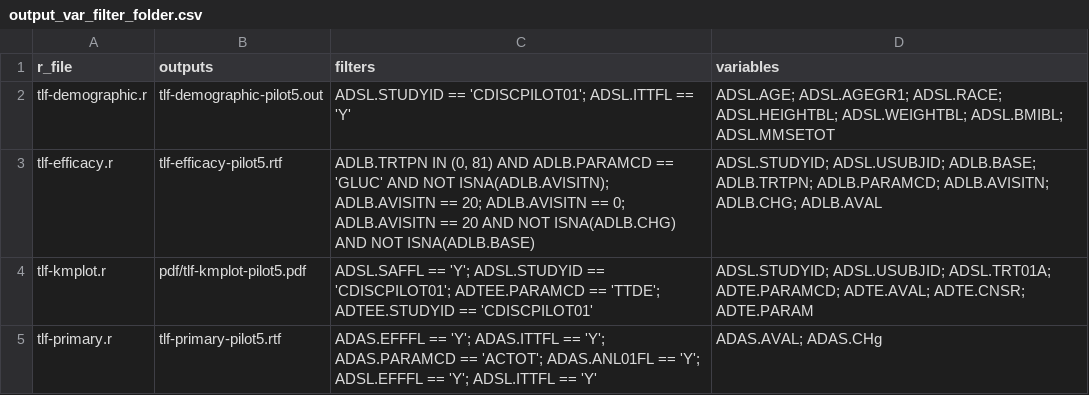
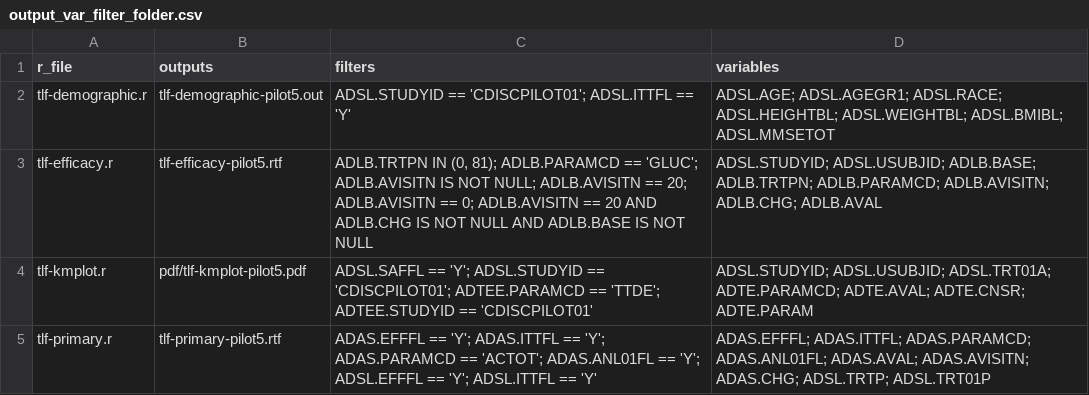
Before and after one commit to lengning/adrg_llm_utils, a CSV file: outputs/output_var_filter_folder.csv, drawn as a sheet.

```diff
--- a/outputs/output_var_filter_folder.csv
+++ b/outputs/output_var_filter_folder.csv
@@ -2,4 +2,4 @@ r_file,outputs,filters,variables
 tlf-demographic.r,tlf-demographic-pilot5.out,ADSL.STUDYID == 'CDISCPILOT01'; ADSL.ITTFL == 'Y',ADSL.AGE; ADSL.AGEGR1; ADSL.RACE; ADSL.HEIGHTBL; ADSL.WEIGHTBL; ADSL.BMIBL; ADSL.MMSETOT
-tlf-efficacy.r,tlf-efficacy-pilot5.rtf,"ADLB.TRTPN IN (0, 81) AND ADLB.PARAMCD == 'GLUC' AND NOT ISNA(ADLB.AVISITN); ADLB.AVISITN == 20; ADLB.AVISITN == 0; ADLB.AVISITN == 20 AND NOT ISNA(ADLB.CHG) AND NOT ISNA(ADLB.BASE)",ADSL.STUDYID; ADSL.USUBJID; ADLB.BASE; ADLB.TRTPN; ADLB.PARAMCD; ADLB.AVISITN; ADLB.CHG; ADLB.AVAL
+tlf-efficacy.r,tlf-efficacy-pilot5.rtf,"ADLB.TRTPN IN (0, 81); ADLB.PARAMCD == 'GLUC'; ADLB.AVISITN IS NOT NULL; ADLB.AVISITN == 20; ADLB.AVISITN == 0; ADLB.AVISITN == 20 AND ADLB.CHG IS NOT NULL AND ADLB.BASE IS NOT NULL",ADSL.STUDYID; ADSL.USUBJID; ADLB.BASE; ADLB.TRTPN; ADLB.PARAMCD; ADLB.AVISITN; ADLB.CHG; ADLB.AVAL
 tlf-kmplot.r,pdf/tlf-kmplot-pilot5.pdf,ADSL.SAFFL == 'Y'; ADSL.STUDYID == 'CDISCPILOT01'; ADTEE.PARAMCD == 'TTDE'; ADTEE.STUDYID == 'CDISCPILOT01',ADSL.STUDYID; ADSL.USUBJID; ADSL.TRT01A; ADTE.PARAMCD; ADTE.AVAL; ADTE.CNSR; ADTE.PARAM
-tlf-primary.r,tlf-primary-pilot5.rtf,ADAS.EFFFL == 'Y'; ADAS.ITTFL == 'Y'; ADAS.PARAMCD == 'ACTOT'; ADAS.ANL01FL == 'Y'; ADSL.EFFFL == 'Y'; ADSL.ITTFL == 'Y',ADAS.AVAL; ADAS.CHg
+tlf-primary.r,tlf-primary-pilot5.rtf,ADAS.EFFFL == 'Y'; ADAS.ITTFL == 'Y'; ADAS.PARAMCD == 'ACTOT'; ADAS.ANL01FL == 'Y'; ADSL.EFFFL == 'Y'; ADSL.ITTFL == 'Y',ADAS.EFFFL; ADAS.ITTFL; ADAS.PARAMCD; ADAS.ANL01FL; ADAS.AVAL; ADAS.AVISITN; ADAS.CHG; ADSL.TRTP; ADSL.TRT01P
```
Also changed, not shown: outputs/pkg_descriptions.csv, 12 other files.
